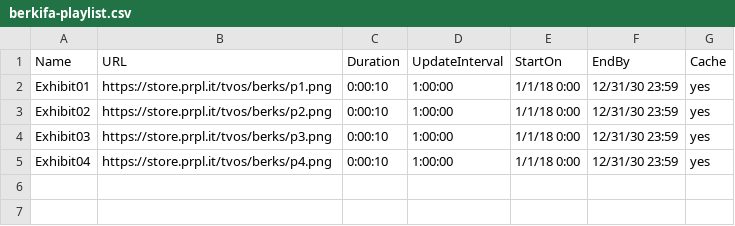
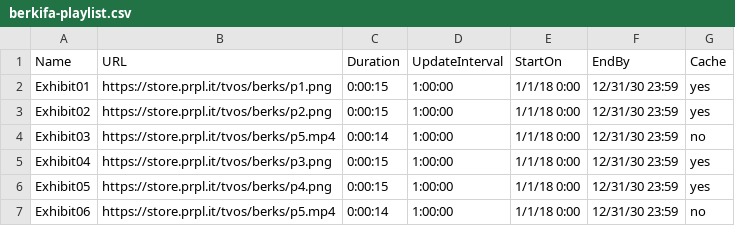
Before and after one commit to PurpleComputing/tvOS-Signage, a CSV file: berkifa-playlist.csv, drawn as a sheet.

Commit message:
Update berkifa-playlist.csv

```diff
--- a/berkifa-playlist.csv
+++ b/berkifa-playlist.csv
@@ -1,5 +1,7 @@
 Name,URL,Duration,UpdateInterval,StartOn,EndBy,Cache
-Exhibit01,https://store.prpl.it/tvos/berks/p1.png,0:00:10,1:00:00,1/1/18 0:00,12/31/30 23:59,yes
-Exhibit02,https://store.prpl.it/tvos/berks/p2.png,0:00:10,1:00:00,1/1/18 0:00,12/31/30 23:59,yes
-Exhibit03,https://store.prpl.it/tvos/berks/p3.png,0:00:10,1:00:00,1/1/18 0:00,12/31/30 23:59,yes
-Exhibit04,https://store.prpl.it/tvos/berks/p4.png,0:00:10,1:00:00,1/1/18 0:00,12/31/30 23:59,yes
+Exhibit01,https://store.prpl.it/tvos/berks/p1.png,0:00:15,1:00:00,1/1/18 0:00,12/31/30 23:59,yes
+Exhibit02,https://store.prpl.it/tvos/berks/p2.png,0:00:15,1:00:00,1/1/18 0:00,12/31/30 23:59,yes
+Exhibit03,https://store.prpl.it/tvos/berks/p5.mp4,0:00:14,1:00:00,1/1/18 0:00,12/31/30 23:59,no
+Exhibit04,https://store.prpl.it/tvos/berks/p3.png,0:00:15,1:00:00,1/1/18 0:00,12/31/30 23:59,yes
+Exhibit05,https://store.prpl.it/tvos/berks/p4.png,0:00:15,1:00:00,1/1/18 0:00,12/31/30 23:59,yes
+Exhibit06,https://store.prpl.it/tvos/berks/p5.mp4,0:00:14,1:00:00,1/1/18 0:00,12/31/30 23:59,no
```
